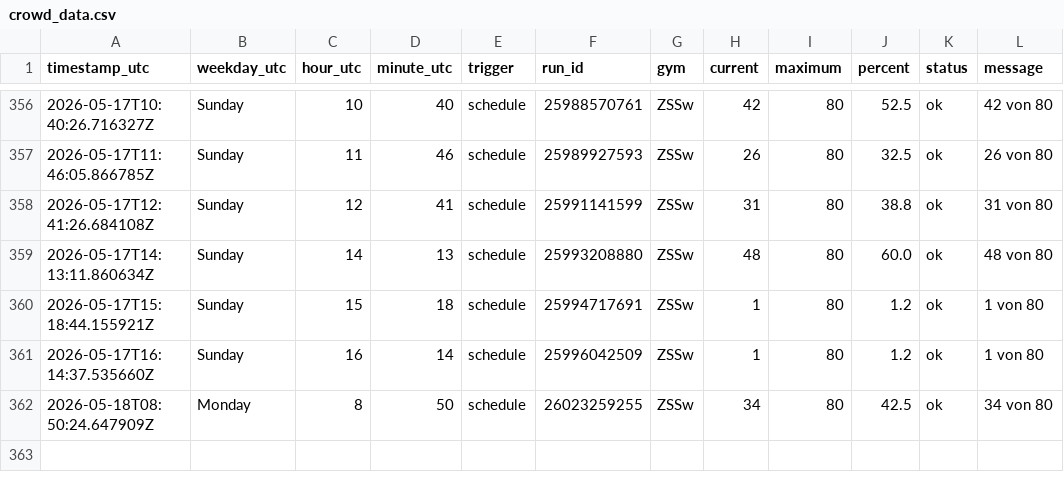
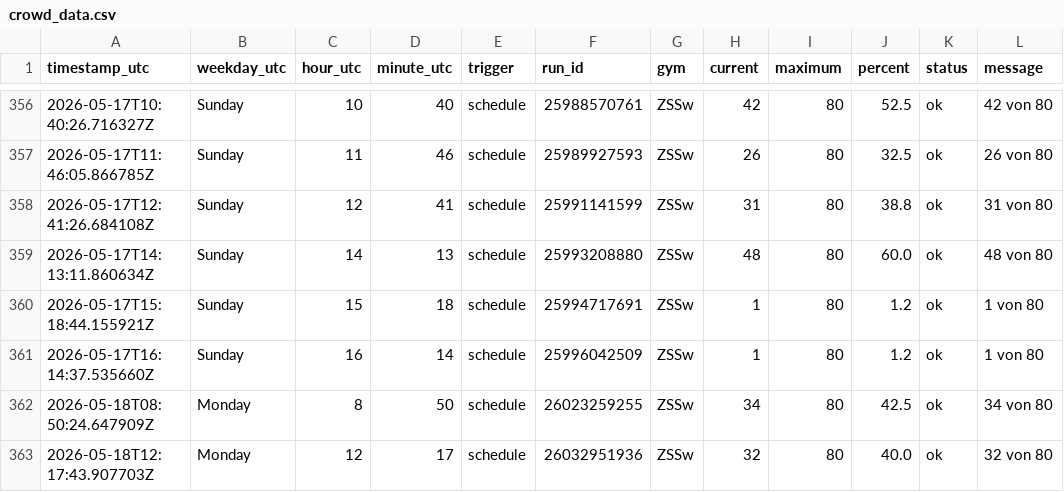
Before and after one commit to ux-miesch/unisport-bern-tracker, a CSV file: crowd_data.csv, drawn as a sheet; only a part is shown, gaps mark what is left out; the diff names each change by its address in the sheet, - before the commit and + after, or states it on an @@ line.

```diff
--- a/crowd_data.csv
+++ b/crowd_data.csv
+row 363: 2026-05-18T12:17:43.907703Z | Monday | 12 | 17 | schedule | 26032951936 | ZSSw | 32 | 80 | 40.0 | ok | 32 von 80
```
